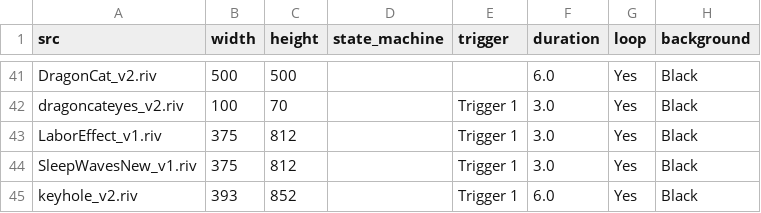
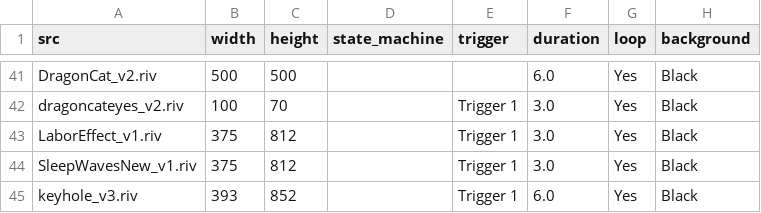
Before and after one commit to KurganskiYu/Rive, a CSV file: videos.csv, drawn as a sheet; only a part is shown, gaps mark what is left out; the diff names each change by its address in the sheet, - before the commit and + after, or states it on an @@ line.

```diff
--- a/videos.csv
+++ b/videos.csv
-A45 (src): keyhole_v2.riv
+A45 (src): keyhole_v3.riv
```
Also changed, not shown: 5 other files.
